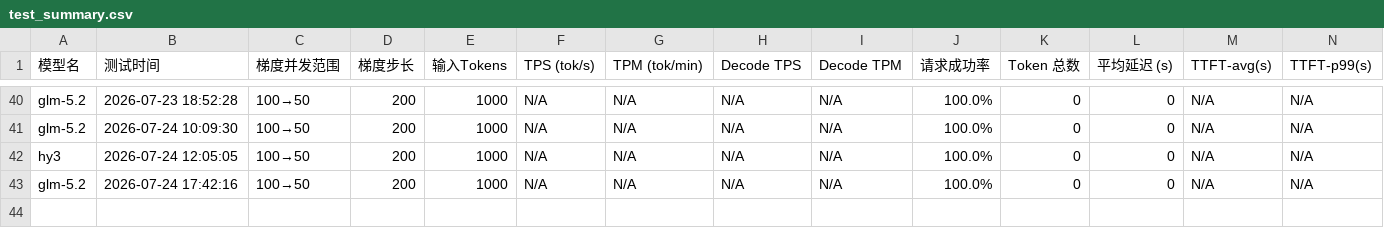
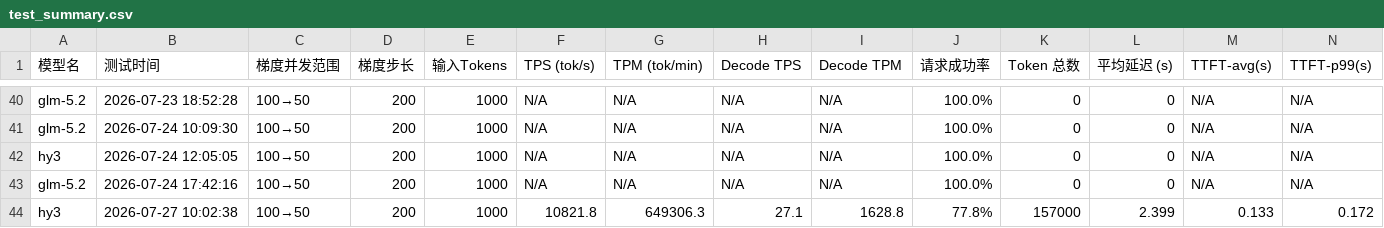
Before and after one commit to jijic137/quick-test, a CSV file: test_summary.csv, drawn as a sheet; only a part is shown, gaps mark what is left out; rows hold the shown columns only; the diff names each change by its address in the sheet, - before the commit and + after, or states it on an @@ line.

```diff
--- a/test_summary.csv
+++ b/test_summary.csv
+row 44: hy3 | 2026-07-27 10:02:38 | 100→50 | 200 | 1000 | 10821.8 | 649306.3 | 27.1 | 1628.8 | 77.8% | 157000 | 2.399 | 0.133 | 0.172
```
Also changed, not shown: 2 other files.
